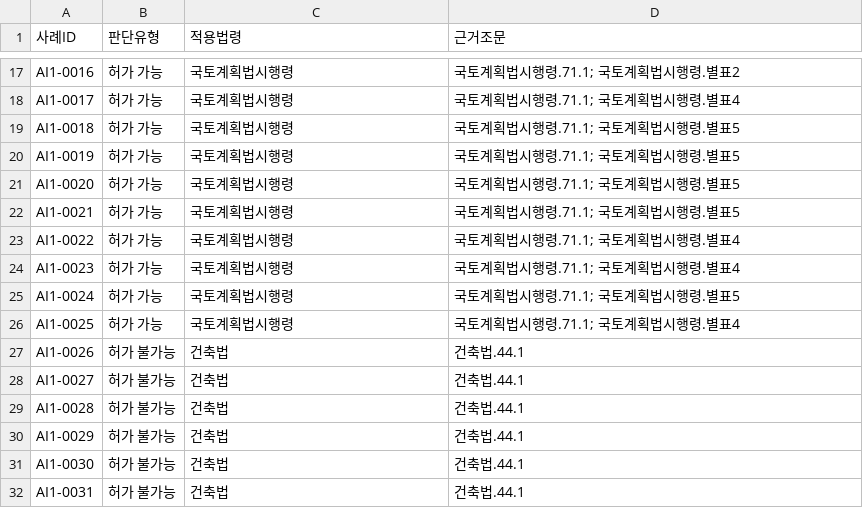
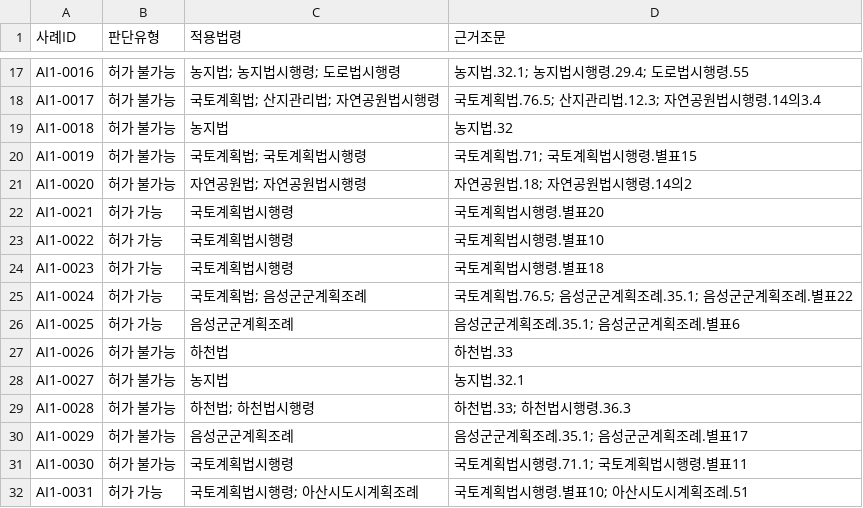
Before and after one commit to eunkyeoung/nipa_ai_eval, a CSV file: spec_data/answer_ai1.csv, drawn as a sheet; only a part is shown, gaps mark what is left out; the diff covers the shown part only; the diff names each change by its address in the sheet, - before the commit and + after, or states it on an @@ line.

```diff
--- a/spec_data/answer_ai1.csv
+++ b/spec_data/answer_ai1.csv
-B17:B21 (판단유형): 허가 가능
+B17:B21 (판단유형): 허가 불가능
-C17 (적용법령): 국토계획법시행령
+C17 (적용법령): 농지법; 농지법시행령; 도로법시행령
-D17 (근거조문): 국토계획법시행령.71.1; 국토계획법시행령.별표2
+D17 (근거조문): 농지법.32.1; 농지법시행령.29.4; 도로법시행령.55
-C18 (적용법령): 국토계획법시행령
+C18 (적용법령): 국토계획법; 산지관리법; 자연공원법시행령
-D18 (근거조문): 국토계획법시행령.71.1; 국토계획법시행령.별표4
+D18 (근거조문): 국토계획법.76.5; 산지관리법.12.3; 자연공원법시행령.14의3.4
-C19 (적용법령): 국토계획법시행령
+C19 (적용법령): 농지법
-D19 (근거조문): 국토계획법시행령.71.1; 국토계획법시행령.별표5
+D19 (근거조문): 농지법.32
-C20 (적용법령): 국토계획법시행령
+C20 (적용법령): 국토계획법; 국토계획법시행령
-D20 (근거조문): 국토계획법시행령.71.1; 국토계획법시행령.별표5
+D20 (근거조문): 국토계획법.71; 국토계획법시행령.별표15
-C21 (적용법령): 국토계획법시행령
+C21 (적용법령): 자연공원법; 자연공원법시행령
-D21 (근거조문): 국토계획법시행령.71.1; 국토계획법시행령.별표5
+D21 (근거조문): 자연공원법.18; 자연공원법시행령.14의2
-D22 (근거조문): 국토계획법시행령.71.1; 국토계획법시행령.별표5
+D22 (근거조문): 국토계획법시행령.별표20
-D23 (근거조문): 국토계획법시행령.71.1; 국토계획법시행령.별표4
+D23 (근거조문): 국토계획법시행령.별표10
-D24 (근거조문): 국토계획법시행령.71.1; 국토계획법시행령.별표4
+D24 (근거조문): 국토계획법시행령.별표18
-C25 (적용법령): 국토계획법시행령
+C25 (적용법령): 국토계획법; 음성군군계획조례
-D25 (근거조문): 국토계획법시행령.71.1; 국토계획법시행령.별표5
+D25 (근거조문): 국토계획법.76.5; 음성군군계획조례.35.1; 음성군군계획조례.별표22
-C26 (적용법령): 국토계획법시행령
+C26 (적용법령): 음성군군계획조례
-D26 (근거조문): 국토계획법시행령.71.1; 국토계획법시행령.별표4
+D26 (근거조문): 음성군군계획조례.35.1; 음성군군계획조례.별표6
-C27 (적용법령): 건축법
+C27 (적용법령): 하천법
-D27 (근거조문): 건축법.44.1
+D27 (근거조문): 하천법.33
-C28 (적용법령): 건축법
+C28 (적용법령): 농지법
-D28 (근거조문): 건축법.44.1
+D28 (근거조문): 농지법.32.1
-C29 (적용법령): 건축법
+C29 (적용법령): 하천법; 하천법시행령
-D29 (근거조문): 건축법.44.1
+D29 (근거조문): 하천법.33; 하천법시행령.36.3
-C30 (적용법령): 건축법
+C30 (적용법령): 음성군군계획조례
-D30 (근거조문): 건축법.44.1
+D30 (근거조문): 음성군군계획조례.35.1; 음성군군계획조례.별표17
-C31 (적용법령): 건축법
+C31 (적용법령): 국토계획법시행령
-D31 (근거조문): 건축법.44.1
+D31 (근거조문): 국토계획법시행령.71.1; 국토계획법시행령.별표11
-B32 (판단유형): 허가 불가능
+B32 (판단유형): 허가 가능
-C32 (적용법령): 건축법
+C32 (적용법령): 국토계획법시행령; 아산시도시계획조례
-D32 (근거조문): 건축법.44.1
+D32 (근거조문): 국토계획법시행령.별표10; 아산시도시계획조례.51
```
Also changed, not shown: 80 edited cells elsewhere in this file, spec_data/testset_ai1.csv, 7 other files.
